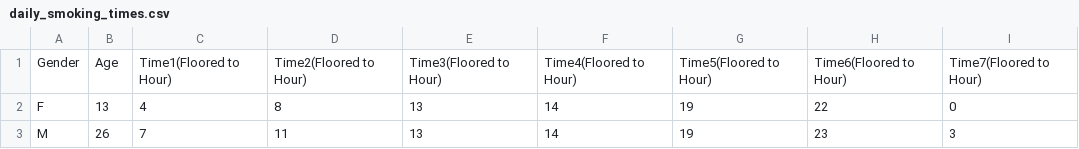
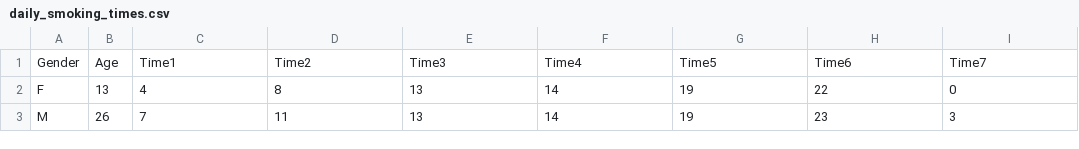
Before and after one commit to AkshaY2039/Analytics-and-Systems-of-Big-Data, a CSV file: DataSets/daily_smoking_times.csv, drawn as a sheet; only a part is shown; removed rows and columns are numbered as before the commit, all else as after; the diff names each change by its address in the sheet, - before the commit and + after, or states it on an @@ line.

```diff
--- a/DataSets/daily_smoking_times.csv
+++ b/DataSets/daily_smoking_times.csv
-row 1: Gender | Age | Time1(Floored to Hour) | Time2(Floored to Hour) | Time3(Floored to Hour) | Time4(Floored to Hour) | Time5(Floored to Hour) | Time6(Floored to Hour) | Time7(Floored to Hour)
+row 1: Gender | Age | Time1 | Time2 | Time3 | Time4 | Time5 | Time6 | Time7
```
Also changed, not shown: 16 other files.
